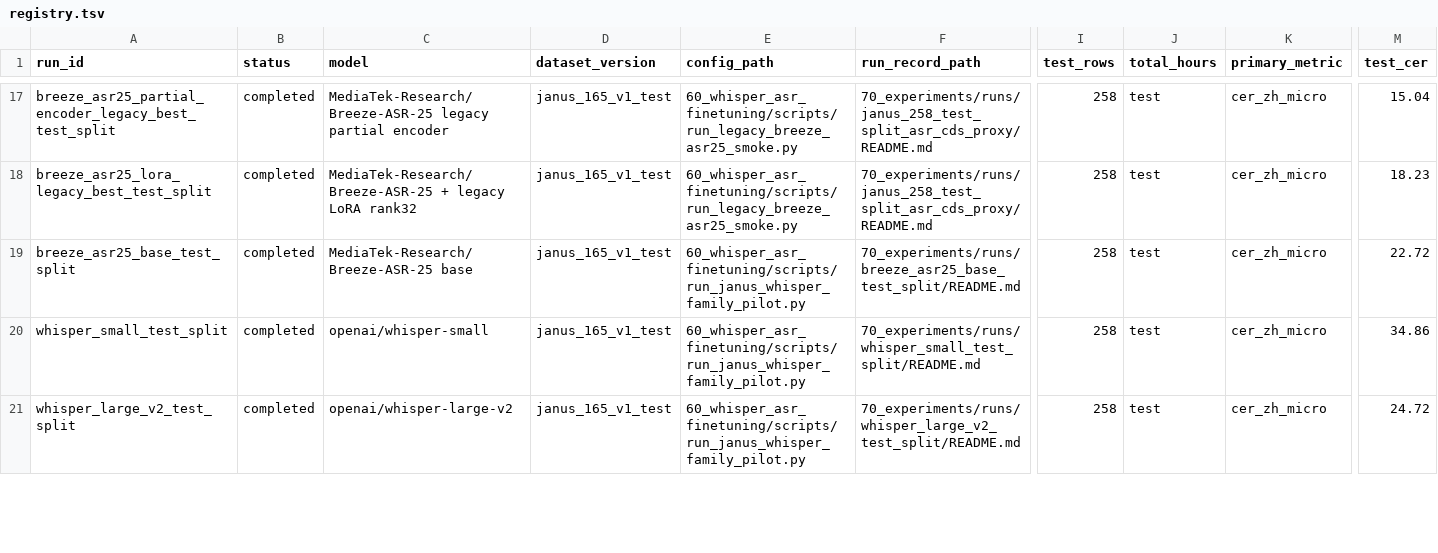
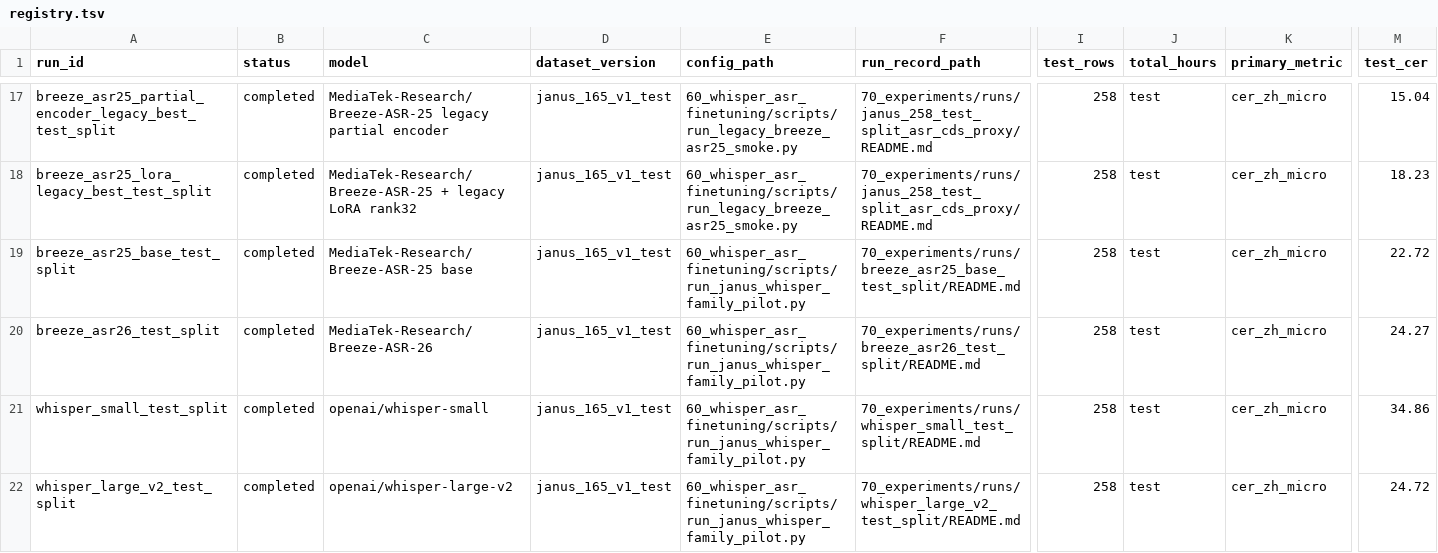
Before and after one commit to JasonLn0711/cib-semantic-risk-asr, a TSV file: 70_experiments/registry.tsv, drawn as a sheet; only a part is shown, gaps mark what is left out; rows hold the shown columns only; the diff covers the shown part only; the diff names each change by its address in the sheet, - before the commit and + after, or states it on an @@ line.

```diff
--- a/70_experiments/registry.tsv
+++ b/70_experiments/registry.tsv
+row 20: breeze_asr26_test_split | completed | MediaTek-Research/Breeze-ASR-26 | janus_165_v1_test | 60_whisper_asr_finetuning/scripts/run_janus_whisper_family_pilot.py | 70_experiments/runs/breeze_asr26_test_split/README.md | 258 | test | cer_zh_micro | 24.27
```
Also changed, not shown: 2 edited cells elsewhere in this file, 70_experiments/runs/janus_258_test_split_asr_cds_proxy/asr_cds_proxy_comparison.tsv, 70_experiments/runs/janus_258_test_split_asr_cds_proxy/metrics.csv, 13 other files.
